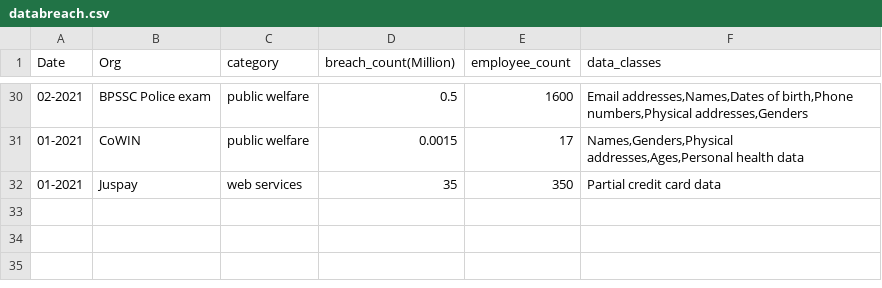
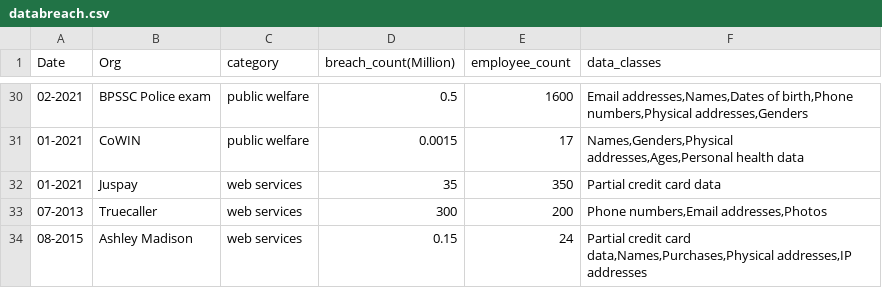
Before and after one commit to isbdiri/Data-Breach, a CSV file: collect_data/databreach.csv, drawn as a sheet; only a part is shown, gaps mark what is left out; the diff names each change by its address in the sheet, - before the commit and + after, or states it on an @@ line.

```diff
--- a/collect_data/databreach.csv
+++ b/collect_data/databreach.csv
+row 33: 07-2013 | Truecaller | web services | 300 | 200 | Phone numbers,Email addresses,Photos
+row 34: 08-2015 | Ashley Madison | web services | 0.15 | 24 | Partial credit card data,Names,Purchases,Physical addresses,IP addresses
```
Also changed, not shown: collect_data/final/scatter_data.csv, collect_data/final/year_bar_chart.csv, 5 other files.
